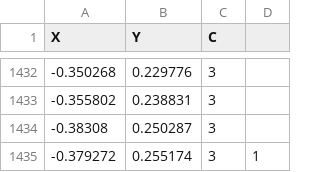
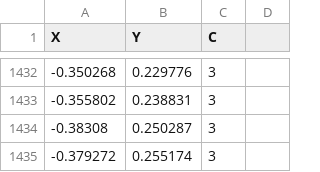
Before and after one commit to victordotm/AprendizajeNoSuper, a CSV file: datasets/sinteticos/dataset_cuatro_separables.csv, drawn as a sheet; only a part is shown, gaps mark what is left out.

Commit message:
Update dataset_cuatro_separables.csv

```diff
--- a/datasets/sinteticos/dataset_cuatro_separables.csv
+++ b/datasets/sinteticos/dataset_cuatro_separables.csv
@@ -1434,2 +1434,2 @@ X,Y,C
 -0.38308,0.250287,3
--0.379272,0.255174,3,1
+-0.379272,0.255174,3
```
